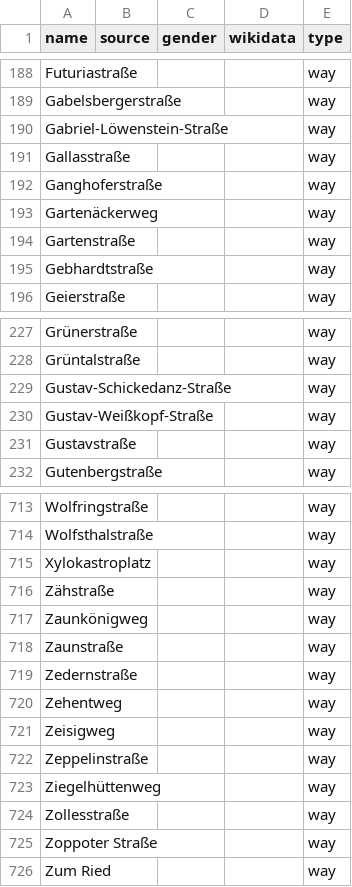
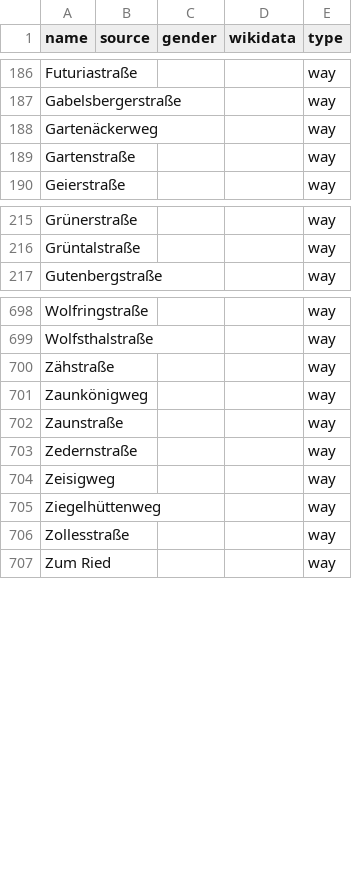
Before and after one commit to EqualStreetNames/equalstreetnames-fuerth, a CSV file: data/other.csv, drawn as a sheet; only a part is shown, gaps mark what is left out; the diff covers the shown part only; the diff names each change by its address in the sheet, - before the commit and + after, or states it on an @@ line.

```diff
--- a/data/other.csv
+++ b/data/other.csv
-row 190: Gabriel-Löwenstein-Straße |  |  |  | way
-row 191: Gallasstraße |  |  |  | way
-row 192: Ganghoferstraße |  |  |  | way
-row 195: Gebhardtstraße |  |  |  | way
-row 229: Gustav-Schickedanz-Straße |  |  |  | way
-row 230: Gustav-Weißkopf-Straße |  |  |  | way
-row 231: Gustavstraße |  |  |  | way
-row 715: Xylokastroplatz |  |  |  | way
-row 720: Zehentweg |  |  |  | way
-row 722: Zeppelinstraße |  |  |  | way
-row 725: Zoppoter Straße |  |  |  | way
```
Also changed, not shown: 8 removed rows elsewhere in this file, data/gender.csv, 2 other files.
